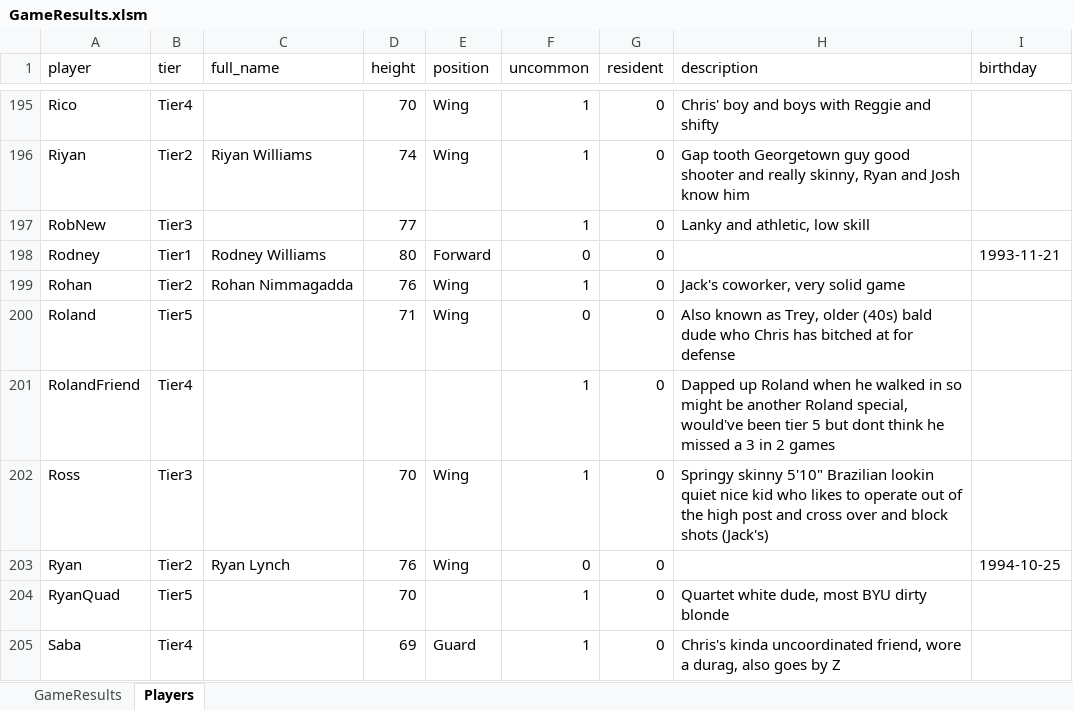
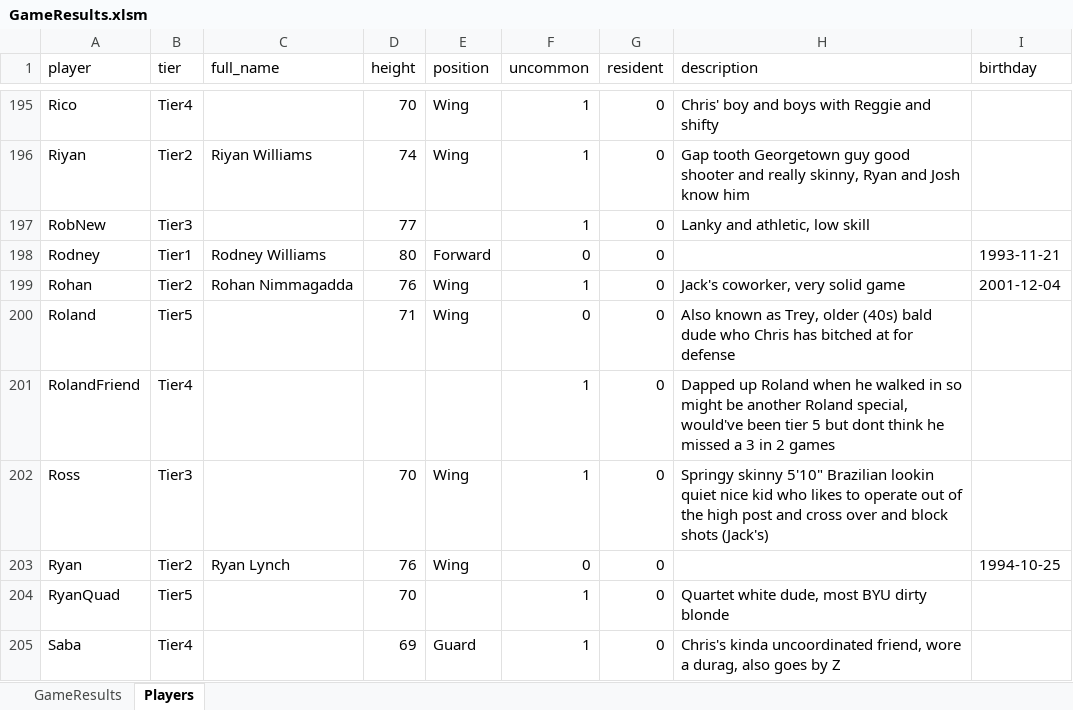
Before and after one commit to jmgjasongardner/naismith-nerds, an Excel workbook: collective_bball/GameResults.xlsm, sheet Players, drawn as a sheet; only a part is shown, gaps mark what is left out; values as stored, in another font and other column widths than the file's, no borders; the diff names each change by its address in the sheet, - before the commit and + after, or states it on an @@ line.

```diff
--- a/collective_bball/GameResults.xlsm (sheet Players)
+++ b/collective_bball/GameResults.xlsm (sheet Players)
-I199 (birthday): (empty)
+I199 (birthday): 2001-12-04
```
Also changed, not shown: sheet GameResults.
